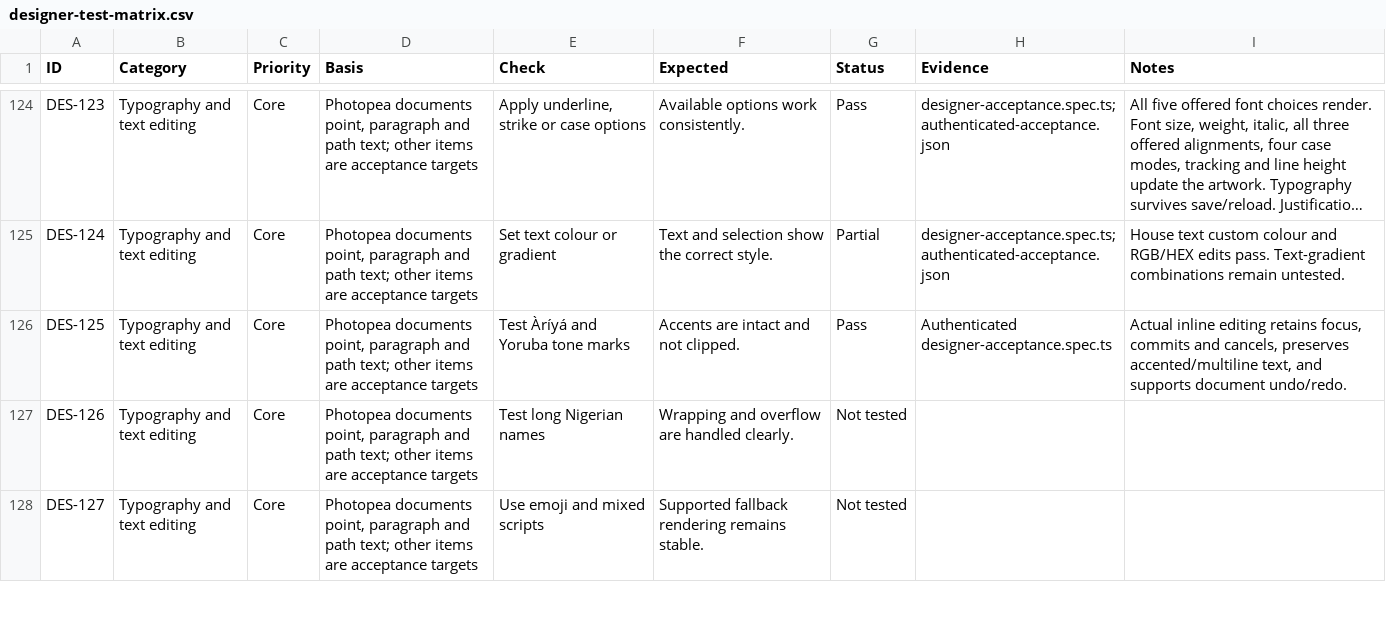
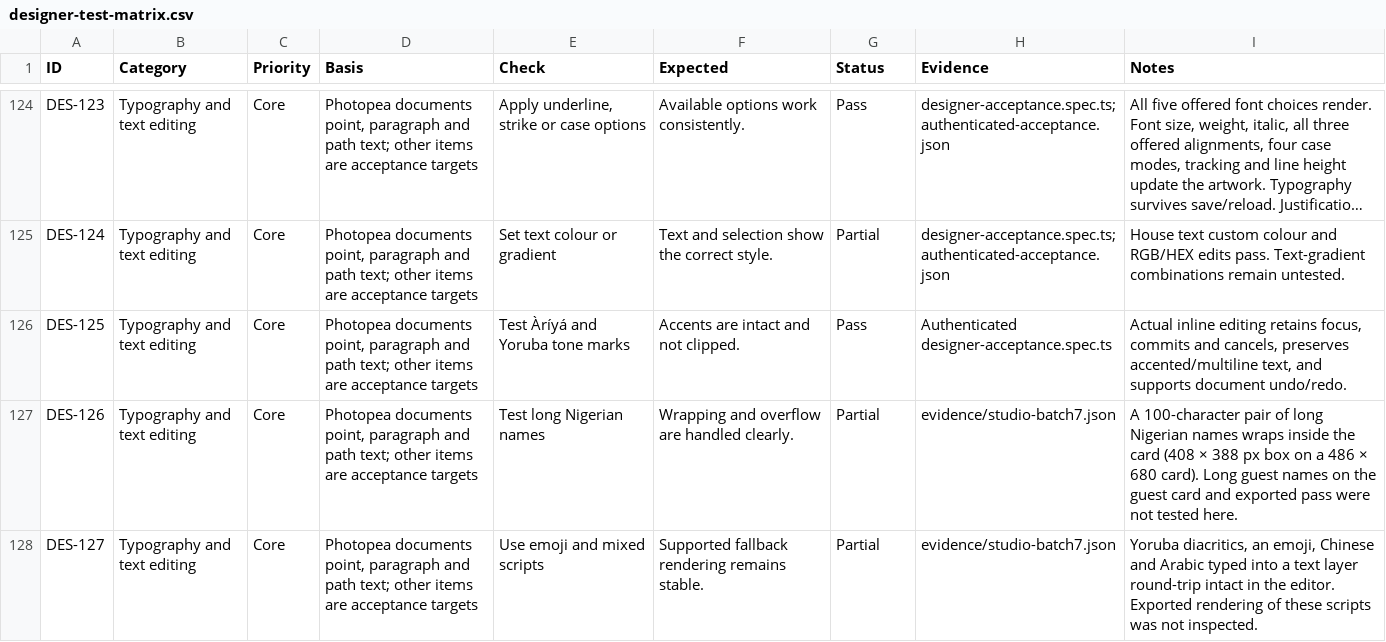
Before and after one commit to Itseghosime-Osi/ariya, a CSV file: docs/quality/designer-test-matrix.csv, drawn as a sheet; only a part is shown, gaps mark what is left out; long unchanged cells end in …; the diff covers the shown part only.

```diff
--- a/docs/quality/designer-test-matrix.csv
+++ b/docs/quality/designer-test-matrix.csv
@@ -126,3 +126,3 @@ DES-124,Typography and text editing,Core,"Photopea documents point, paragraph an
 DES-125,Typography and text editing,Core,"Photopea documents point, paragraph and path text; other items are acceptance targets",Test Àríyá and Yoruba tone marks,Accents are intact and not clipped.,Pass,Authenticated designer-acceptance.spec.ts,"Actual inline editing retains focus, commits and cancels, preserves accented/multiline text, and supports document undo/redo."
-DES-126,Typography and text editing,Core,"Photopea documents point, paragraph and path text; other items are acceptance targets",Test long Nigerian names,Wrapping and overflow are handled clearly.,Not tested,,
-DES-127,Typography and text editing,Core,"Photopea documents point, paragraph and path text; other items are acceptance targets",Use emoji and mixed scripts,Supported fallback rendering remains stable.,Not tested,,
+DES-126,Typography and text editing,Core,"Photopea documents point, paragraph and path text; other items are acceptance targets",Test long Nigerian names,Wrapping and overflow are handled clearly.,Partial,evidence/studio-batch7.json,A 100-character pair of long Nigerian names wraps inside the card (408 × 388 px box on a 486 × 680 card). Long guest names on the guest card and exported pass were not tested here.
+DES-127,Typography and text editing,Core,"Photopea documents point, paragraph and path text; other items are acceptance targets",Use emoji and mixed scripts,Supported fallback rendering remains stable.,Partial,evidence/studio-batch7.json,"Yoruba diacritics, an emoji, Chinese and Arabic typed into a text layer round-trip intact in the editor. Exported rendering of these scripts was not inspected."
```
Also changed, not shown: 63 edited cells elsewhere in this file, 13 other files.
